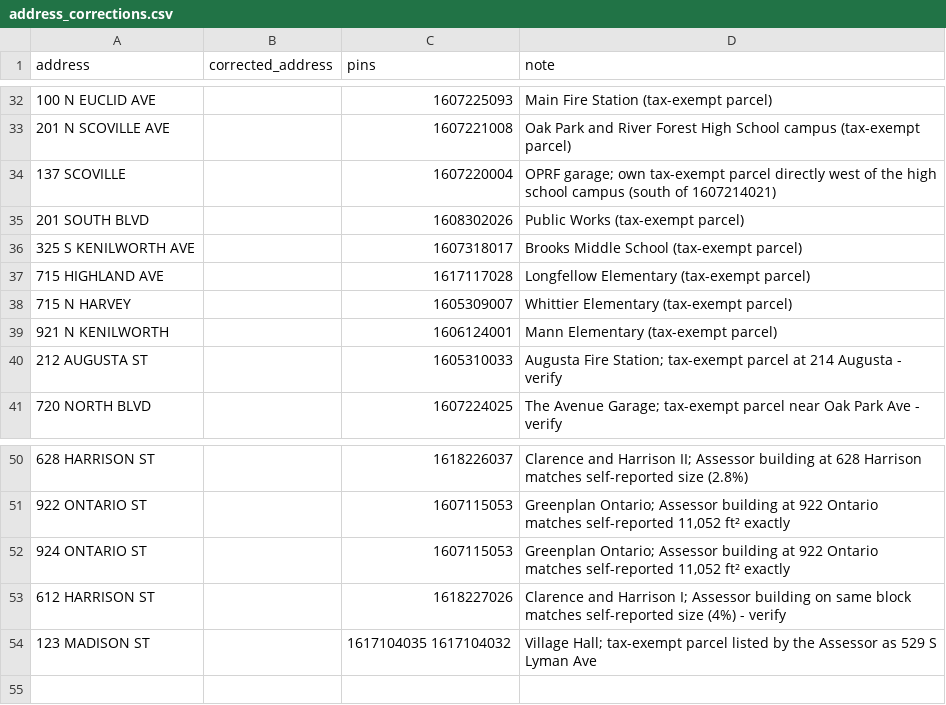
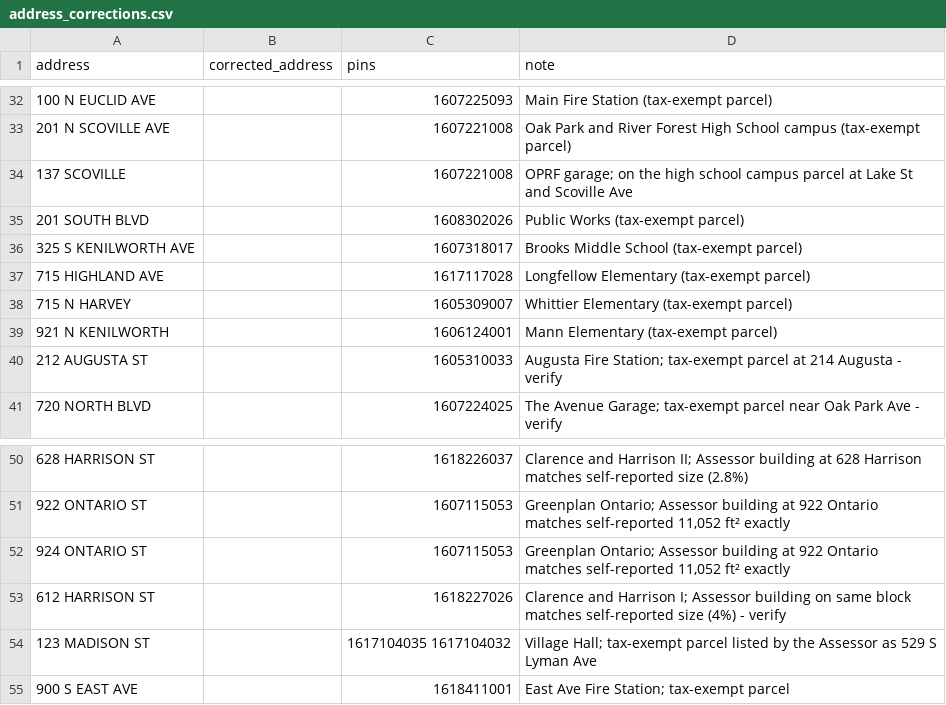
Before and after one commit to derekeder/op-energy-benchmarking, a CSV file: data/address_corrections.csv, drawn as a sheet; only a part is shown, gaps mark what is left out.

Commit message:
address corrections, filters

```diff
--- a/data/address_corrections.csv
+++ b/data/address_corrections.csv
@@ -33,3 +33,3 @@ address,corrected_address,pins,note
 201 N SCOVILLE AVE,,1607221008,Oak Park and River Forest High School campus (tax-exempt parcel)
-137 SCOVILLE,,1607220004,OPRF garage; own tax-exempt parcel directly west of the high school campus (south of 1607214021)
+137 SCOVILLE,,1607221008,OPRF garage; on the high school campus parcel at Lake St and Scoville Ave
 201 SOUTH BLVD,,1608302026,Public Works (tax-exempt parcel)
@@ -54 +54,2 @@ address,corrected_address,pins,note
 123 MADISON ST,,1617104035 1617104032,Village Hall; tax-exempt parcel listed by the Assessor as 529 S Lyman Ave
+900 S EAST AVE,,1618411001,East Ave Fire Station; tax-exempt parcel
```
Also changed, not shown: reports/assessor_review.csv, 9 other files.
